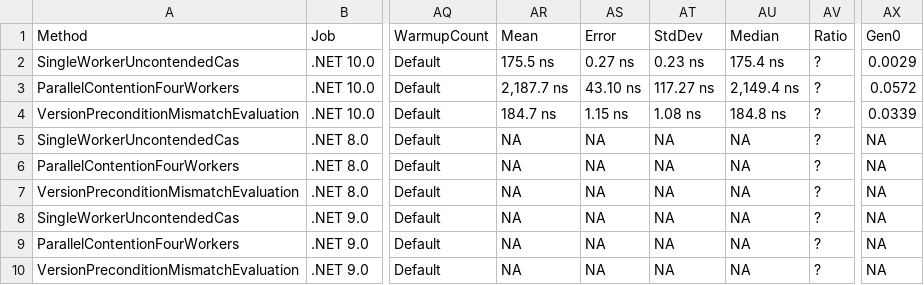
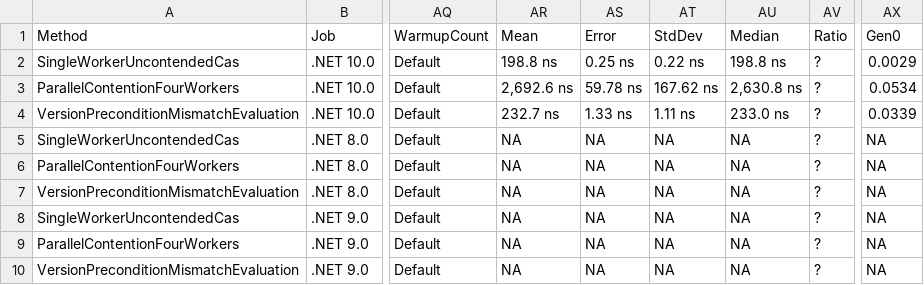
Before and after one commit to ericksonlopezf/dotnet-concurrency, a CSV file: benchmarks/results/results/EricksonLopez.Concurrency.Benchmarks.OptimisticContentionBenchmarks-report.csv, drawn as a sheet; only a part is shown, gaps mark what is left out; the diff names each change by its address in the sheet, - before the commit and + after, or states it on an @@ line.

```diff
--- a/benchmarks/results/results/EricksonLopez.Concurrency.Benchmarks.OptimisticContentionBenchmarks-report.csv
+++ b/benchmarks/results/results/EricksonLopez.Concurrency.Benchmarks.OptimisticContentionBenchmarks-report.csv
-AR2: 175.5 ns
+AR2: 198.8 ns
-AS2: 0.27 ns
+AS2: 0.25 ns
-AT2: 0.23 ns
+AT2: 0.22 ns
-AU2: 175.4 ns
+AU2: 198.8 ns
-AR3: 2,187.7 ns
+AR3: 2,692.6 ns
-AS3: 43.10 ns
+AS3: 59.78 ns
-AT3: 117.27 ns
+AT3: 167.62 ns
-AU3: 2,149.4 ns
+AU3: 2,630.8 ns
-AX3: 0.0572
+AX3: 0.0534
-AR4: 184.7 ns
+AR4: 232.7 ns
-AS4: 1.15 ns
+AS4: 1.33 ns
-AT4: 1.08 ns
+AT4: 1.11 ns
-AU4: 184.8 ns
+AU4: 233.0 ns
```
Also changed, not shown: benchmarks/results/results/EricksonLopez.Concurrency.Benchmarks.ConcurrencyBenchmarks-report.csv, benchmarks/results/results/EricksonLopez.Concurrency.Benchmarks.ConflictResolutionBenchmarks-report.csv, 18 other files.
